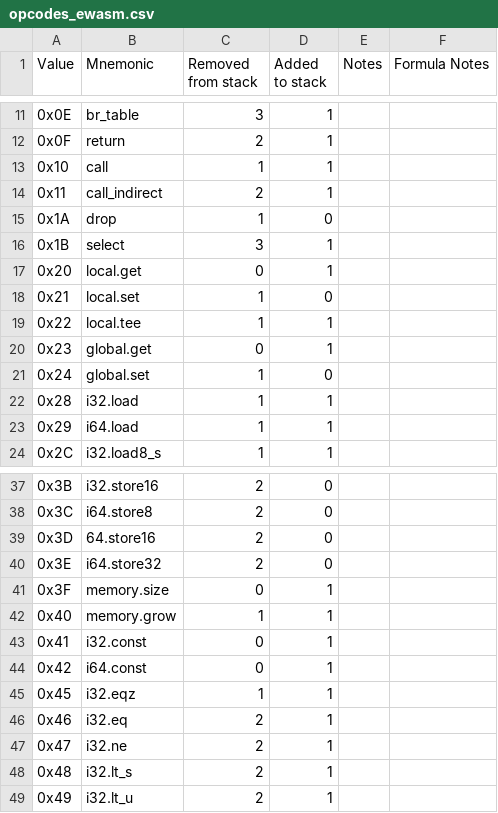
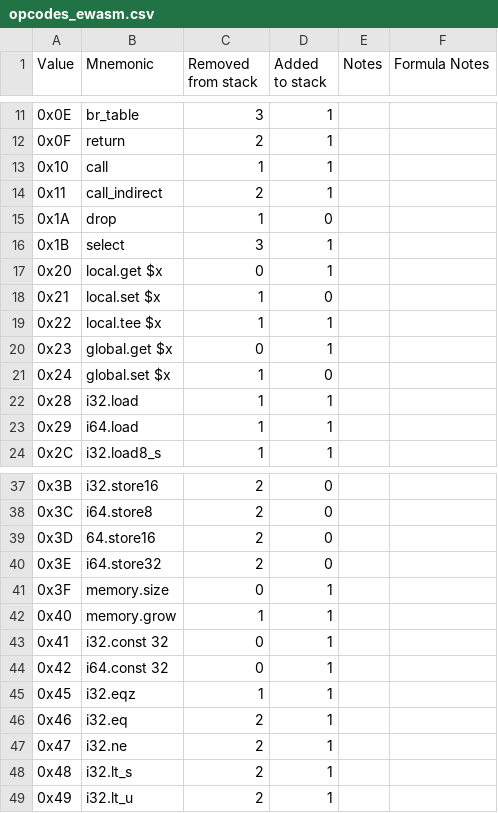
Before and after one commit to imapp-pl/gas-cost-estimator, a CSV file: src/program_generator/data/opcodes_ewasm.csv, drawn as a sheet; only a part is shown, gaps mark what is left out.

```diff
--- a/src/program_generator/data/opcodes_ewasm.csv
+++ b/src/program_generator/data/opcodes_ewasm.csv
@@ -16,7 +16,7 @@ Value,Mnemonic,Removed from stack,Added to stack,Notes,Formula Notes
 0x1B,select,3,1,,
-0x20,local.get,0,1,,
-0x21,local.set,1,0,,
-0x22,local.tee,1,1,,
-0x23,global.get,0,1,,
-0x24,global.set,1,0,,
+0x20,local.get $x,0,1,,
+0x21,local.set $x,1,0,,
+0x22,local.tee $x,1,1,,
+0x23,global.get $x,0,1,,
+0x24,global.set $x,1,0,,
 0x28,i32.load,1,1,,
@@ -42,4 +42,4 @@ Value,Mnemonic,Removed from stack,Added to stack,Notes,Formula Notes
 0x40,memory.grow,1,1,,
-0x41,i32.const,0,1,,
-0x42,i64.const,0,1,,
+0x41,i32.const 32,0,1,,
+0x42,i64.const 32,0,1,,
 0x45,i32.eqz,1,1,,
```
Also changed, not shown: src/program_generator/data/selection_ewasm.csv, src/program_generator/data/selection_ewasm_from_spec.csv, 2 other files.
